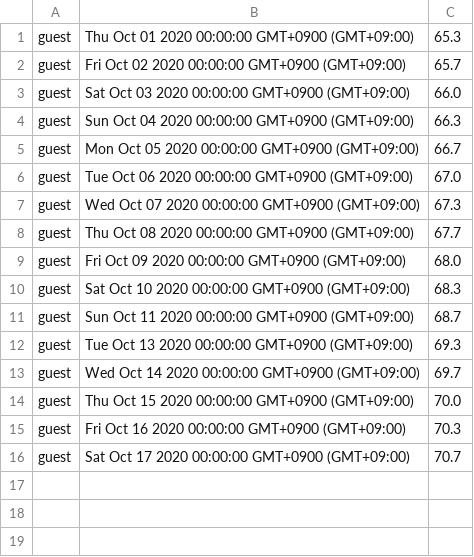
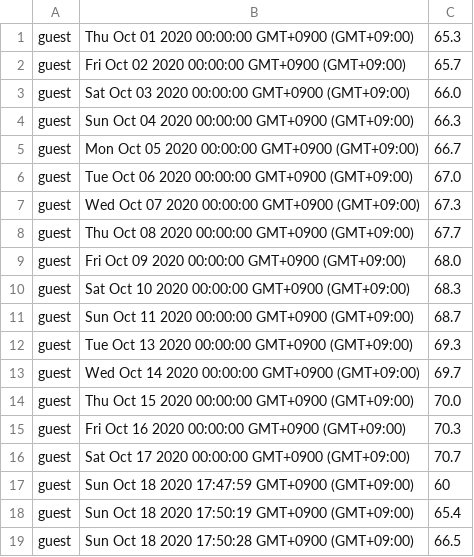
Before and after one commit to qirex2097/weight_recorder, a CSV file: sample_data.csv, drawn as a sheet; the diff names each change by its address in the sheet, - before the commit and + after, or states it on an @@ line.

Commit message:
write data to sample_data.csv

```diff
--- a/sample_data.csv
+++ b/sample_data.csv
+row 17: guest | Sun Oct 18 2020 17:47:59 GMT+0900 (GMT+09:00) | 60
+row 18: guest | Sun Oct 18 2020 17:50:19 GMT+0900 (GMT+09:00) | 65.4
+row 19: guest | Sun Oct 18 2020 17:50:28 GMT+0900 (GMT+09:00) | 66.5
```
Also changed, not shown: 2 other files.
